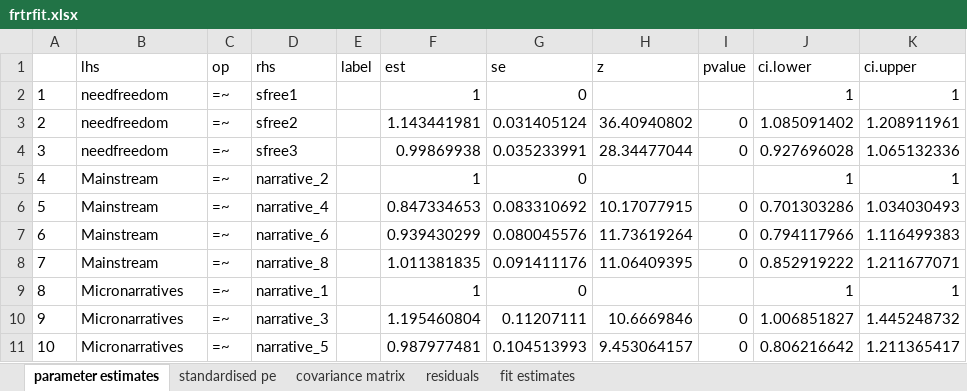
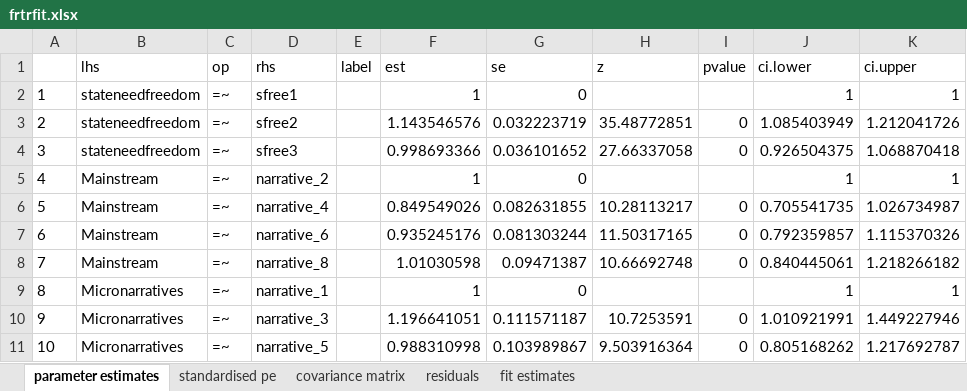
Before and after one commit to gulru-h/climate-germany-poland, an Excel workbook: frtrfit.xlsx, sheet parameter estimates, drawn as a sheet; only a part is shown; values as stored, in another font and other column widths than the file's, no borders; removed rows and columns are numbered as before the commit, all else as after; the diff covers the shown part only; the diff names each change by its address in the sheet, - before the commit and + after, or states it on an @@ line.

```diff
--- a/frtrfit.xlsx (sheet parameter estimates)
+++ b/frtrfit.xlsx (sheet parameter estimates)
-B2 (lhs): needfreedom
+B2 (lhs): stateneedfreedom
-row 3: 2 | needfreedom | =~ | sfree2 |  | 1.143441981 | 0.031405124 | 36.40940802 | 0 | 1.085091402 | 1.208911961
-row 4: 3 | needfreedom | =~ | sfree3 |  | 0.99869938 | 0.035233991 | 28.34477044 | 0 | 0.927696028 | 1.065132336
+row 3: 2 | stateneedfreedom | =~ | sfree2 |  | 1.143546576 | 0.032223719 | 35.48772851 | 0 | 1.085403949 | 1.212041726
+row 4: 3 | stateneedfreedom | =~ | sfree3 |  | 0.998693366 | 0.036101652 | 27.66337058 | 0 | 0.926504375 | 1.068870418
-F6 (est): 0.847334653
+F6 (est): 0.849549026
-G6 (se): 0.083310692
+G6 (se): 0.082631855
-H6 (z): 10.17077915
+H6 (z): 10.28113217
-J6 (ci.lower): 0.701303286
+J6 (ci.lower): 0.705541735
-K6 (ci.upper): 1.034030493
+K6 (ci.upper): 1.026734987
-F7 (est): 0.939430299
+F7 (est): 0.935245176
-G7 (se): 0.080045576
+G7 (se): 0.081303244
-H7 (z): 11.73619264
+H7 (z): 11.50317165
-J7 (ci.lower): 0.794117966
+J7 (ci.lower): 0.792359857
-K7 (ci.upper): 1.116499383
+K7 (ci.upper): 1.115370326
-F8 (est): 1.011381835
+F8 (est): 1.01030598
-G8 (se): 0.091411176
+G8 (se): 0.09471387
-H8 (z): 11.06409395
+H8 (z): 10.66692748
-J8 (ci.lower): 0.852919222
+J8 (ci.lower): 0.840445061
-K8 (ci.upper): 1.211677071
+K8 (ci.upper): 1.218266182
-F10 (est): 1.195460804
+F10 (est): 1.196641051
-G10 (se): 0.11207111
+G10 (se): 0.111571187
-H10 (z): 10.6669846
+H10 (z): 10.7253591
-J10 (ci.lower): 1.006851827
+J10 (ci.lower): 1.010921991
-K10 (ci.upper): 1.445248732
+K10 (ci.upper): 1.449227946
-F11 (est): 0.987977481
+F11 (est): 0.988310998
-G11 (se): 0.104513993
+G11 (se): 0.103989867
-H11 (z): 9.453064157
+H11 (z): 9.503916364
-J11 (ci.lower): 0.806216642
+J11 (ci.lower): 0.805168262
-K11 (ci.upper): 1.211365417
+K11 (ci.upper): 1.217692787
```
Also changed, not shown: 27 added rows, 14 removed rows, 300 edited cells and row numbers in column A elsewhere in this sheet, sheet standardised pe, sheet covariance matrix, sheet residuals, sheet fit estimates, 1 other file.
